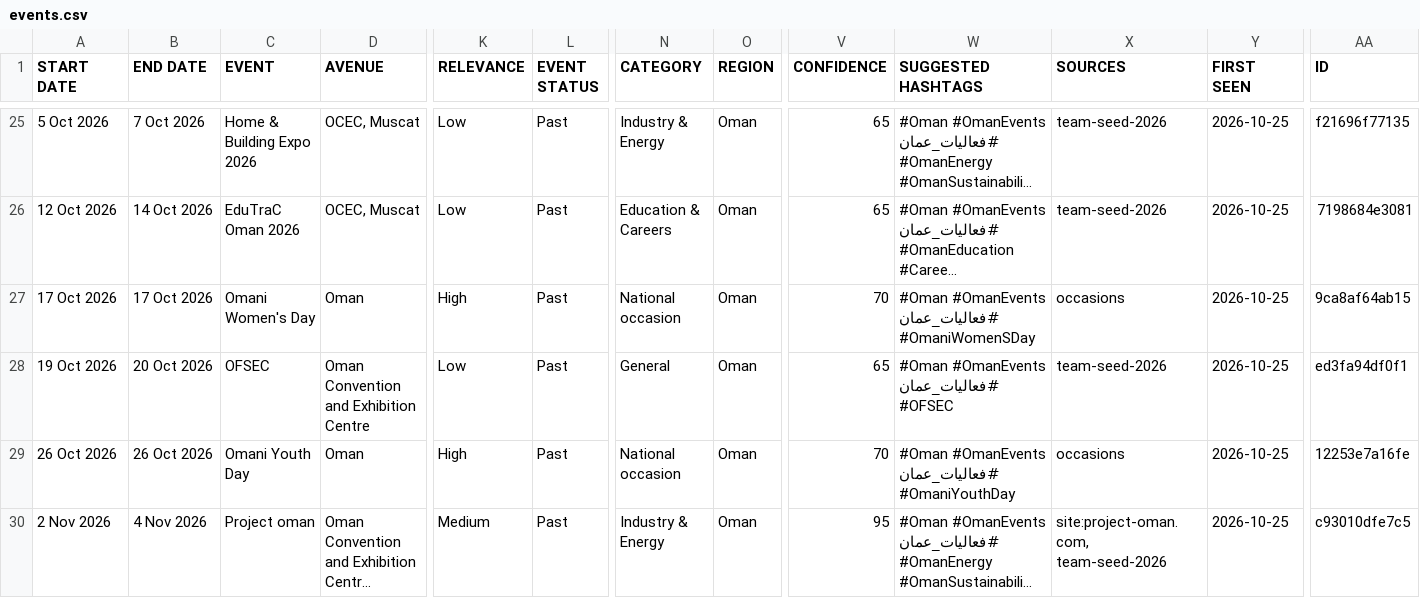
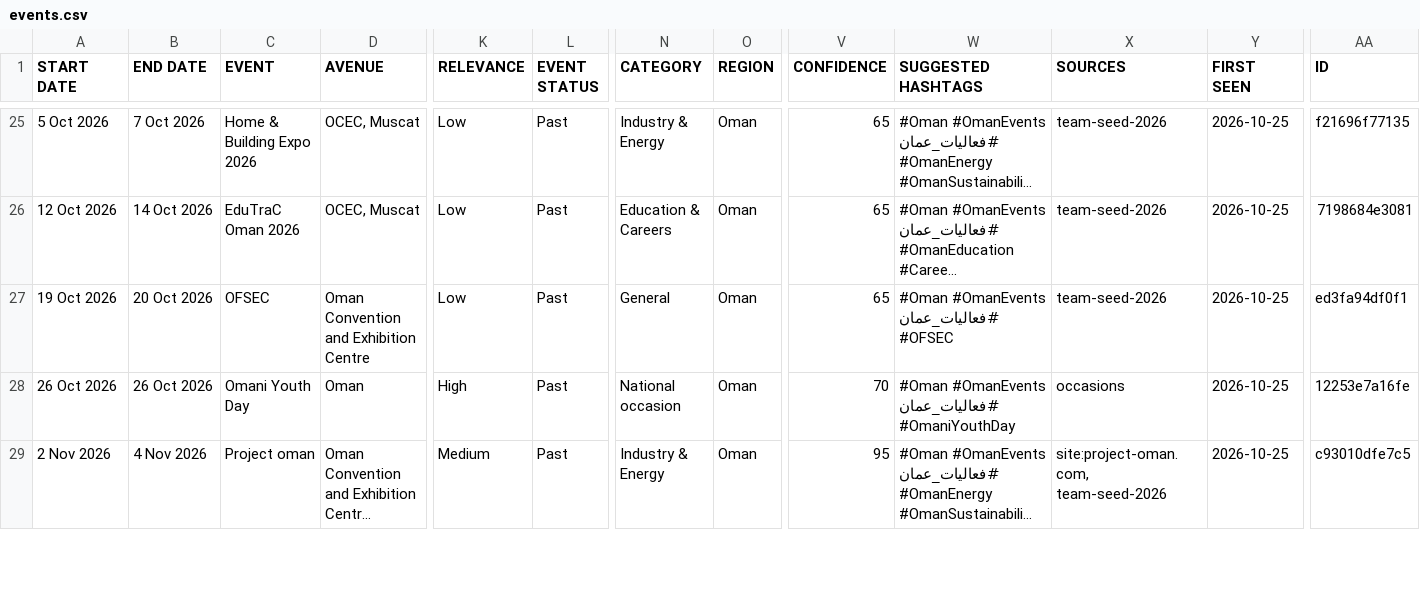
Before and after one commit to MAITH98/oman-events-radar, a CSV file: docs/events.csv, drawn as a sheet; only a part is shown, gaps mark what is left out; long unchanged cells end in …; removed rows and columns are numbered as before the commit, all else as after; rows hold the shown columns only; the diff covers the shown part only; the diff names each change by its address in the sheet, - before the commit and + after, or states it on an @@ line.

```diff
--- a/docs/events.csv
+++ b/docs/events.csv
-row 27: 17 Oct 2026 | 17 Oct 2026 | Omani Women's Day | Oman | High | Past | National occasion | Oman | 70 | #Oman #OmanEvents #فعاليات_عمان #OmaniWomenSDay | occasions | 2026-10-25 | 9ca8af64ab15
```
Also changed, not shown: 3 added rows and 4 removed rows elsewhere in this file, 9 other files.
